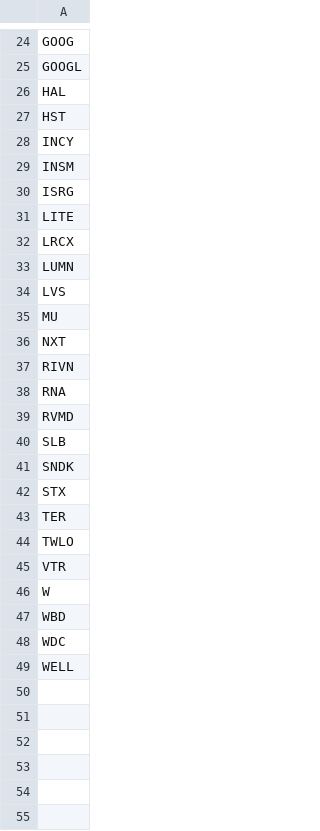
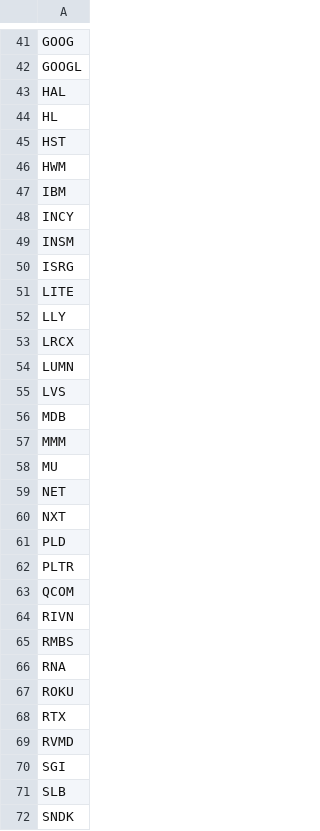
Before and after one commit to mpincus/SwingScannerWatchlist-GPT, a CSV file: breakouts.csv, drawn as a sheet; only a part is shown, gaps mark what is left out; the shorter side is filled out with more unchanged rows; the diff covers the shown part only.

```diff
--- a/breakouts.csv
+++ b/breakouts.csv
@@ -26,3 +43,6 @@ GOOGL
 HAL
+HL
 HST
+HWM
+IBM
 INCY
@@ -31,2 +51,3 @@ ISRG
 LITE
+LLY
 LRCX
@@ -34,7 +55,17 @@ LUMN
 LVS
+MDB
+MMM
 MU
+NET
 NXT
+PLD
+PLTR
+QCOM
 RIVN
+RMBS
 RNA
+ROKU
+RTX
 RVMD
+SGI
 SLB
```
Also changed, not shown: 24 added rows and 1 edited cell elsewhere in this file, combined_watchlist.csv, overbought.csv, 2 other files.
